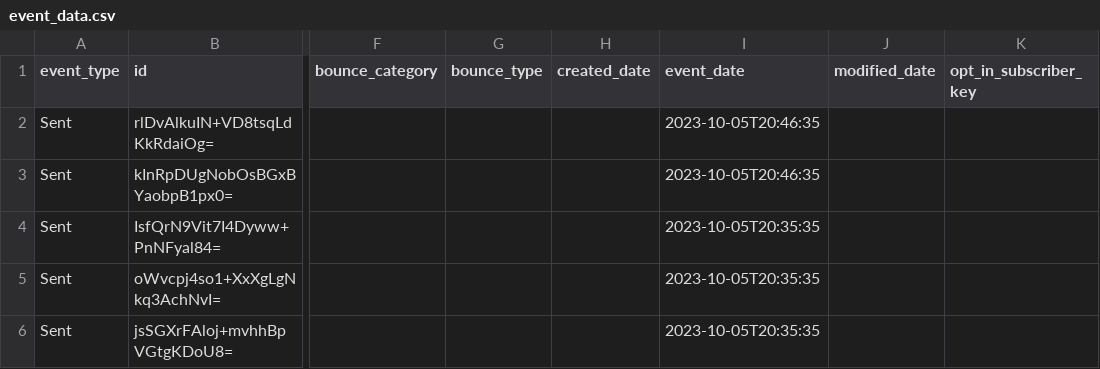
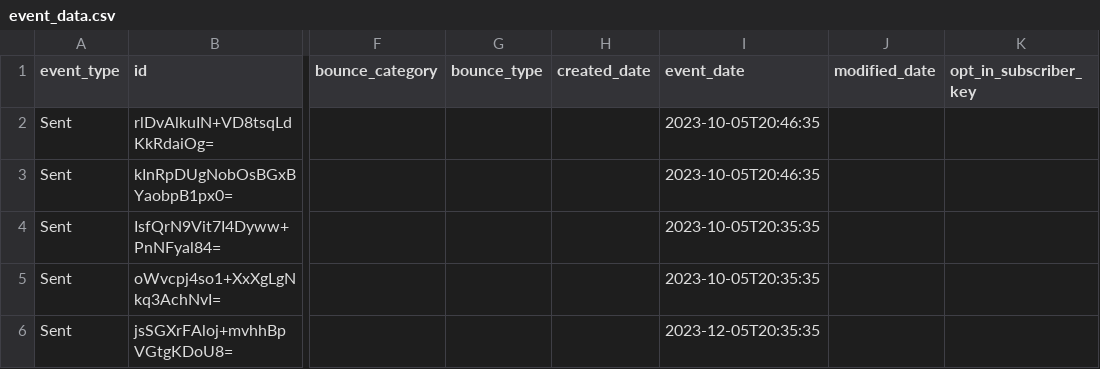
Before and after one commit to fivetran/dbt_salesforce_marketing_cloud, a CSV file: integration_tests/seeds/event_data.csv, drawn as a sheet; only a part is shown, gaps mark what is left out; the diff names each change by its address in the sheet, - before the commit and + after, or states it on an @@ line.

```diff
--- a/integration_tests/seeds/event_data.csv
+++ b/integration_tests/seeds/event_data.csv
-I6 (event_date): 2023-10-05T20:35:35
+I6 (event_date): 2023-12-05T20:35:35
```
Also changed, not shown: 8 other files.
